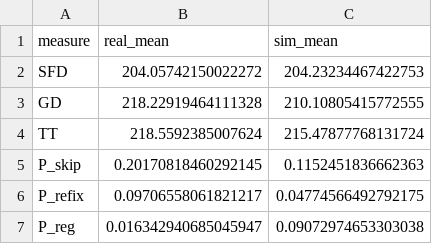
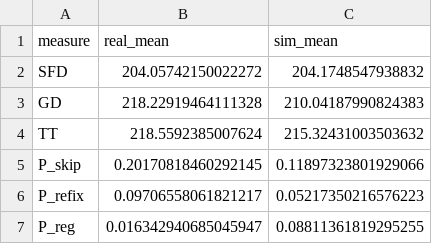
Before and after one commit to harshder003/SBI_SWIFT_Eye_Moment_Group_38, a CSV file: swift_bayesflow/outputs/ppc_summary.csv, drawn as a sheet.

```diff
--- a/swift_bayesflow/outputs/ppc_summary.csv
+++ b/swift_bayesflow/outputs/ppc_summary.csv
@@ -1,7 +1,7 @@
 measure,real_mean,sim_mean
-SFD,204.05742150022272,204.23234467422753
-GD,218.22919464111328,210.10805415772555
-TT,218.5592385007624,215.47877768131724
-P_skip,0.20170818460292145,0.1152451836662363
-P_refix,0.09706558061821217,0.04774566492792175
-P_reg,0.016342940685045947,0.09072974653303038
+SFD,204.05742150022272,204.1748547938832
+GD,218.22919464111328,210.04187990824383
+TT,218.5592385007624,215.32431003503632
+P_skip,0.20170818460292145,0.11897323801929066
+P_refix,0.09706558061821217,0.05217350216576223
+P_reg,0.016342940685045947,0.08811361819295255
```
Also changed, not shown: swift_bayesflow/outputs/participant_posterior_summary.csv, 12 other files.
